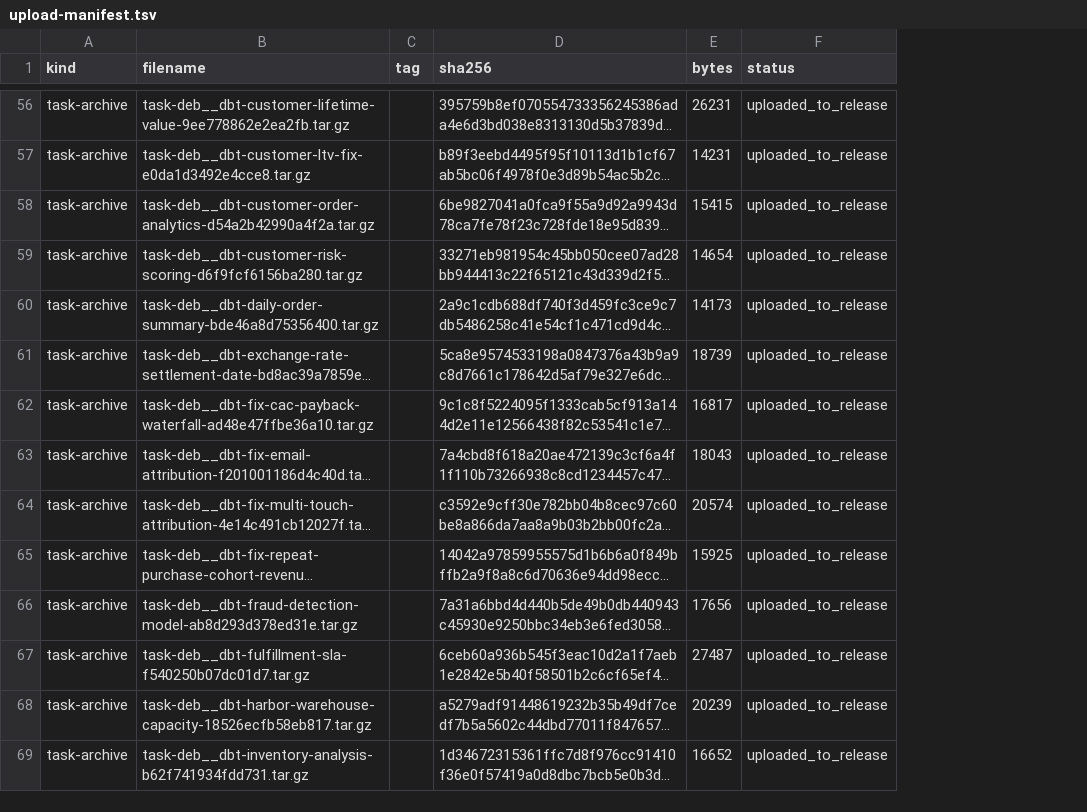
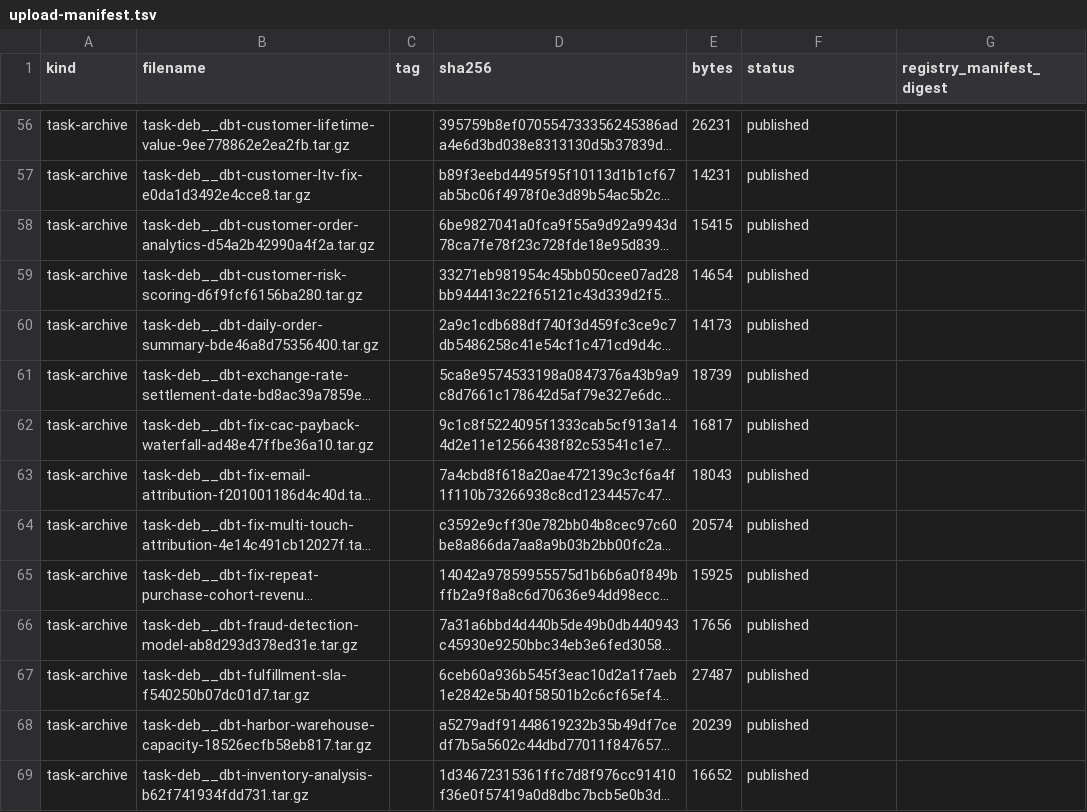
Before and after one commit to zhuconv/dbt-bench, a TSV file: release/upload-manifest.tsv, drawn as a sheet; only a part is shown, gaps mark what is left out; long unchanged cells end in …; the diff covers the shown part only; the diff names each change by its address in the sheet, - before the commit and + after, or states it on an @@ line.

```diff
--- a/release/upload-manifest.tsv
+++ b/release/upload-manifest.tsv
+column G (registry_manifest_digest), empty
-F56:F69 (status): uploaded_to_release
+F56:F69 (status): published
```
Also changed, not shown: 87 edited cells elsewhere in this file, 4 other files.
